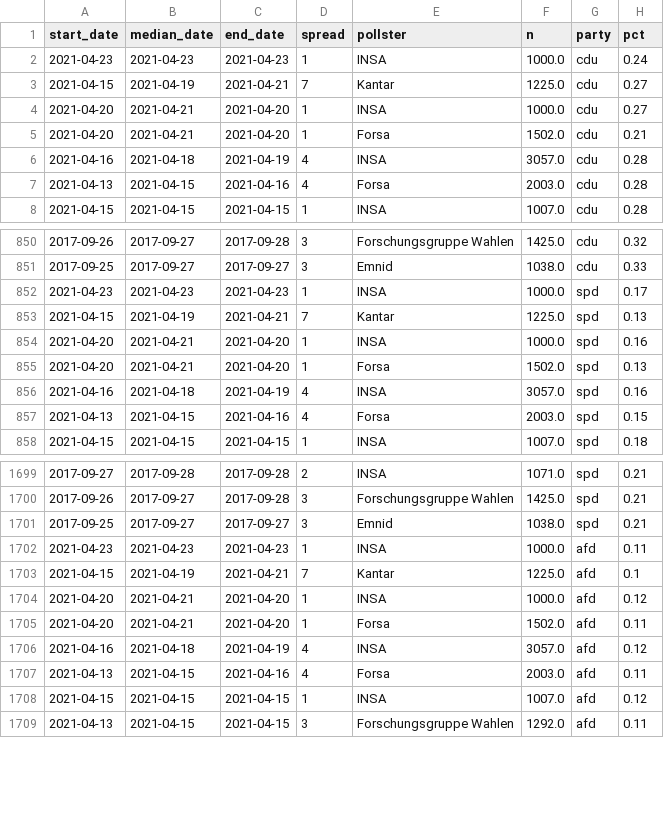
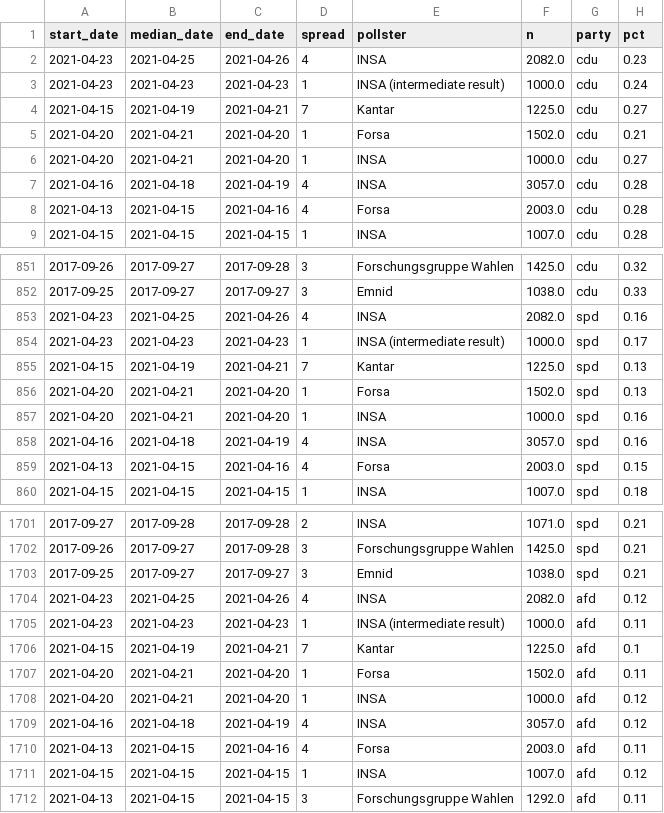
Before and after one commit to thisismactan/Germany-2021, a CSV file: data/polls_2021.csv, drawn as a sheet; only a part is shown, gaps mark what is left out; the diff covers the shown part only.

```diff
--- a/data/polls_2021.csv
+++ b/data/polls_2021.csv
@@ -1,6 +1,7 @@
 start_date,median_date,end_date,spread,pollster,n,party,pct
-2021-04-23,2021-04-23,2021-04-23,1,INSA,1000.0,cdu,0.24
+2021-04-23,2021-04-25,2021-04-26,4,INSA,2082.0,cdu,0.23
+2021-04-23,2021-04-23,2021-04-23,1,INSA (intermediate result),1000.0,cdu,0.24
 2021-04-15,2021-04-19,2021-04-21,7,Kantar,1225.0,cdu,0.27
-2021-04-20,2021-04-21,2021-04-20,1,INSA,1000.0,cdu,0.27
 2021-04-20,2021-04-21,2021-04-20,1,Forsa,1502.0,cdu,0.21
+2021-04-20,2021-04-21,2021-04-20,1,INSA,1000.0,cdu,0.27
 2021-04-16,2021-04-18,2021-04-19,4,INSA,3057.0,cdu,0.28
@@ -851,6 +852,7 @@ start_date,median_date,end_date,spread,pollster,n,party,pct
 2017-09-25,2017-09-27,2017-09-27,3,Emnid,1038.0,cdu,0.33
-2021-04-23,2021-04-23,2021-04-23,1,INSA,1000.0,spd,0.17
+2021-04-23,2021-04-25,2021-04-26,4,INSA,2082.0,spd,0.16
+2021-04-23,2021-04-23,2021-04-23,1,INSA (intermediate result),1000.0,spd,0.17
 2021-04-15,2021-04-19,2021-04-21,7,Kantar,1225.0,spd,0.13
-2021-04-20,2021-04-21,2021-04-20,1,INSA,1000.0,spd,0.16
 2021-04-20,2021-04-21,2021-04-20,1,Forsa,1502.0,spd,0.13
+2021-04-20,2021-04-21,2021-04-20,1,INSA,1000.0,spd,0.16
 2021-04-16,2021-04-18,2021-04-19,4,INSA,3057.0,spd,0.16
@@ -1701,6 +1703,7 @@ start_date,median_date,end_date,spread,pollster,n,party,pct
 2017-09-25,2017-09-27,2017-09-27,3,Emnid,1038.0,spd,0.21
-2021-04-23,2021-04-23,2021-04-23,1,INSA,1000.0,afd,0.11
+2021-04-23,2021-04-25,2021-04-26,4,INSA,2082.0,afd,0.12
+2021-04-23,2021-04-23,2021-04-23,1,INSA (intermediate result),1000.0,afd,0.11
 2021-04-15,2021-04-19,2021-04-21,7,Kantar,1225.0,afd,0.1
-2021-04-20,2021-04-21,2021-04-20,1,INSA,1000.0,afd,0.12
 2021-04-20,2021-04-21,2021-04-20,1,Forsa,1502.0,afd,0.11
+2021-04-20,2021-04-21,2021-04-20,1,INSA,1000.0,afd,0.12
 2021-04-16,2021-04-18,2021-04-19,4,INSA,3057.0,afd,0.12
```
Also changed, not shown: 4 added rows, 4 moved rows and 4 edited cells elsewhere in this file, output/seat_summary_stats_timeline.csv, output/vote_summary_stats_timeline.csv, 20 other files.
